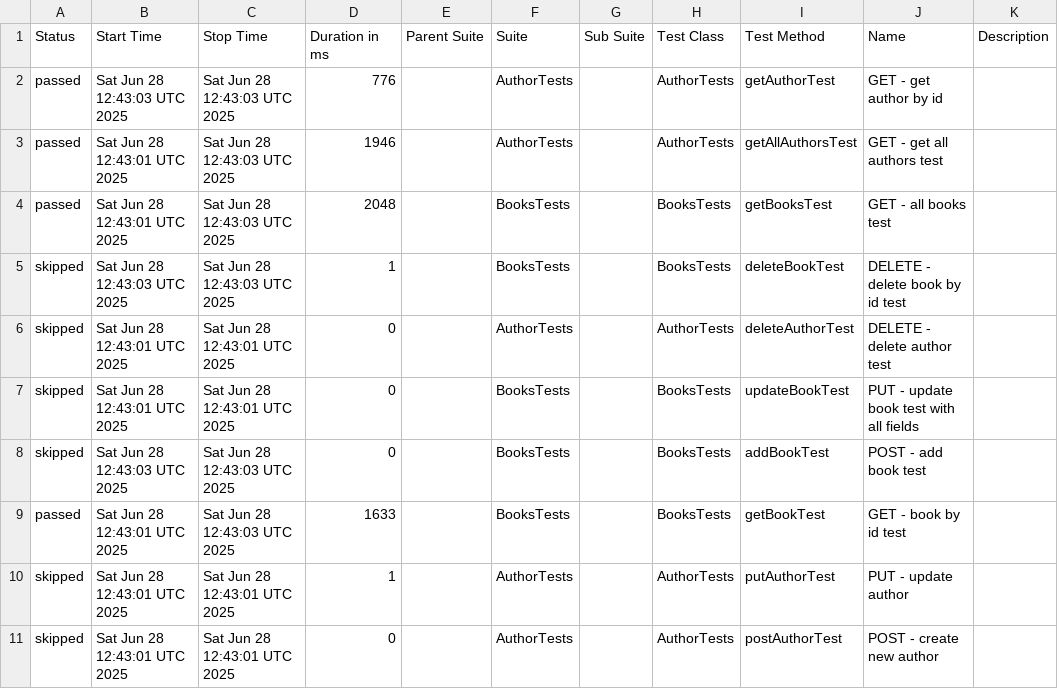
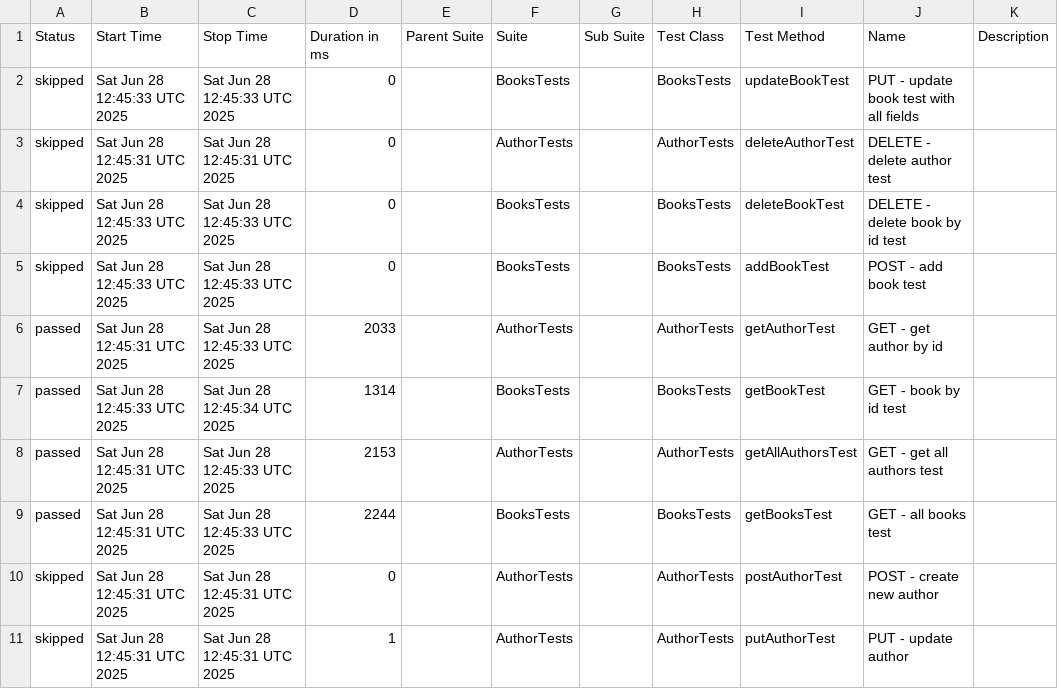
Before and after one commit to dmytroholovnia/BookstoreAutomationFramework, a CSV file: data/suites.csv, drawn as a sheet.

```diff
--- a/data/suites.csv
+++ b/data/suites.csv
@@ -1,11 +1,11 @@
 "Status","Start Time","Stop Time","Duration in ms","Parent Suite","Suite","Sub Suite","Test Class","Test Method","Name","Description"
-"passed","Sat Jun 28 12:43:03 UTC 2025","Sat Jun 28 12:43:03 UTC 2025","776","","AuthorTests","","AuthorTests","getAuthorTest","GET - get author by id",""
-"passed","Sat Jun 28 12:43:01 UTC 2025","Sat Jun 28 12:43:03 UTC 2025","1946","","AuthorTests","","AuthorTests","getAllAuthorsTest","GET - get all authors test",""
-"passed","Sat Jun 28 12:43:01 UTC 2025","Sat Jun 28 12:43:03 UTC 2025","2048","","BooksTests","","BooksTests","getBooksTest","GET - all books test",""
-"skipped","Sat Jun 28 12:43:03 UTC 2025","Sat Jun 28 12:43:03 UTC 2025","1","","BooksTests","","BooksTests","deleteBookTest","DELETE - delete book by id test",""
-"skipped","Sat Jun 28 12:43:01 UTC 2025","Sat Jun 28 12:43:01 UTC 2025","0","","AuthorTests","","AuthorTests","deleteAuthorTest","DELETE - delete author test",""
-"skipped","Sat Jun 28 12:43:01 UTC 2025","Sat Jun 28 12:43:01 UTC 2025","0","","BooksTests","","BooksTests","updateBookTest","PUT - update book test with all fields",""
-"skipped","Sat Jun 28 12:43:03 UTC 2025","Sat Jun 28 12:43:03 UTC 2025","0","","BooksTests","","BooksTests","addBookTest","POST - add book test",""
-"passed","Sat Jun 28 12:43:01 UTC 2025","Sat Jun 28 12:43:03 UTC 2025","1633","","BooksTests","","BooksTests","getBookTest","GET - book by id test",""
-"skipped","Sat Jun 28 12:43:01 UTC 2025","Sat Jun 28 12:43:01 UTC 2025","1","","AuthorTests","","AuthorTests","putAuthorTest","PUT - update author",""
-"skipped","Sat Jun 28 12:43:01 UTC 2025","Sat Jun 28 12:43:01 UTC 2025","0","","AuthorTests","","AuthorTests","postAuthorTest","POST - create new author",""
+"skipped","Sat Jun 28 12:45:33 UTC 2025","Sat Jun 28 12:45:33 UTC 2025","0","","BooksTests","","BooksTests","updateBookTest","PUT - update book test with all fields",""
+"skipped","Sat Jun 28 12:45:31 UTC 2025","Sat Jun 28 12:45:31 UTC 2025","0","","AuthorTests","","AuthorTests","deleteAuthorTest","DELETE - delete author test",""
+"skipped","Sat Jun 28 12:45:33 UTC 2025","Sat Jun 28 12:45:33 UTC 2025","0","","BooksTests","","BooksTests","deleteBookTest","DELETE - delete book by id test",""
+"skipped","Sat Jun 28 12:45:33 UTC 2025","Sat Jun 28 12:45:33 UTC 2025","0","","BooksTests","","BooksTests","addBookTest","POST - add book test",""
+"passed","Sat Jun 28 12:45:31 UTC 2025","Sat Jun 28 12:45:33 UTC 2025","2033","","AuthorTests","","AuthorTests","getAuthorTest","GET - get author by id",""
+"passed","Sat Jun 28 12:45:33 UTC 2025","Sat Jun 28 12:45:34 UTC 2025","1314","","BooksTests","","BooksTests","getBookTest","GET - book by id test",""
+"passed","Sat Jun 28 12:45:31 UTC 2025","Sat Jun 28 12:45:33 UTC 2025","2153","","AuthorTests","","AuthorTests","getAllAuthorsTest","GET - get all authors test",""
+"passed","Sat Jun 28 12:45:31 UTC 2025","Sat Jun 28 12:45:33 UTC 2025","2244","","BooksTests","","BooksTests","getBooksTest","GET - all books test",""
+"skipped","Sat Jun 28 12:45:31 UTC 2025","Sat Jun 28 12:45:31 UTC 2025","0","","AuthorTests","","AuthorTests","postAuthorTest","POST - create new author",""
+"skipped","Sat Jun 28 12:45:31 UTC 2025","Sat Jun 28 12:45:31 UTC 2025","1","","AuthorTests","","AuthorTests","putAuthorTest","PUT - update author",""
```
Also changed, not shown: 35 other files.
